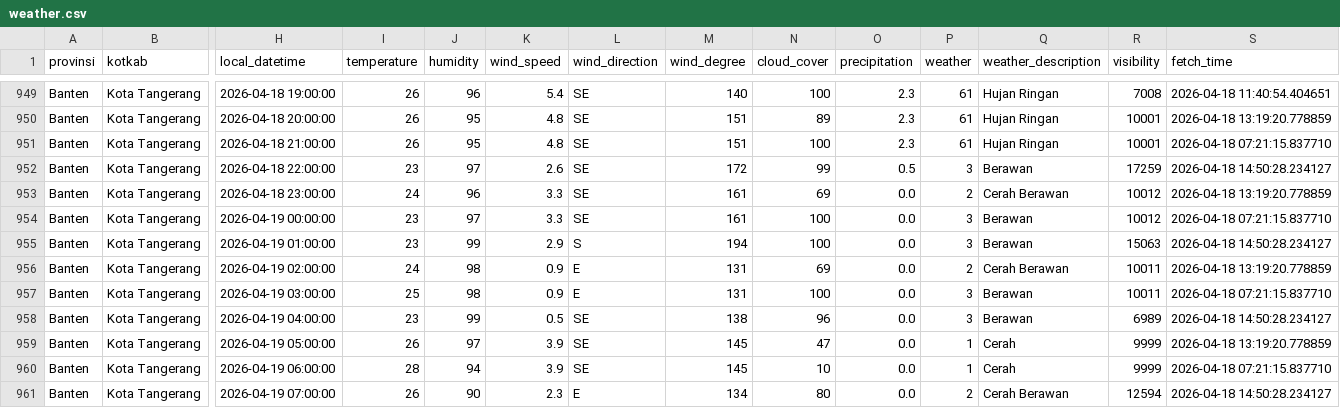
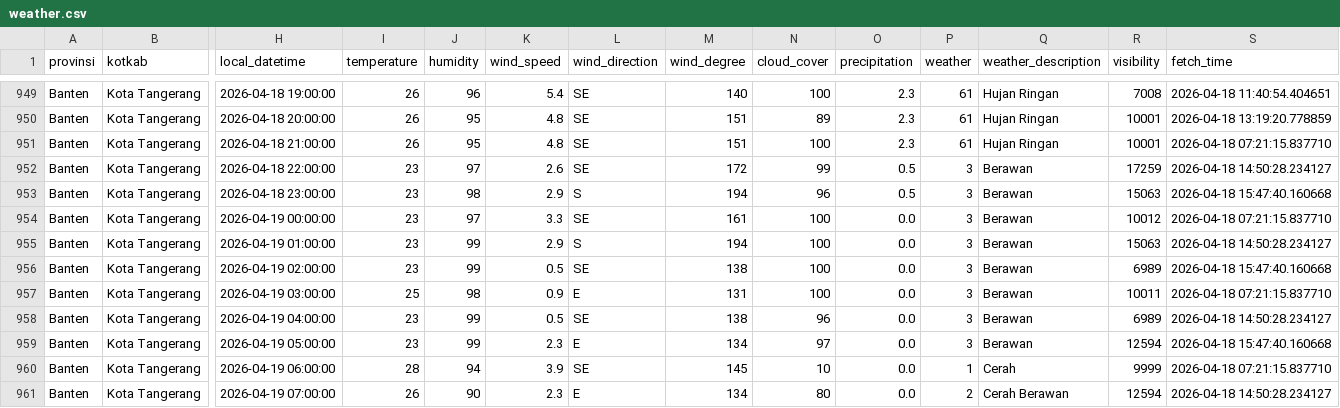
Before and after one commit to f2rra/Eksperimen_SML_Fathur, a CSV file: data/weather.csv, drawn as a sheet; only a part is shown, gaps mark what is left out; the diff covers the shown part only; the diff names each change by its address in the sheet, - before the commit and + after, or states it on an @@ line.

```diff
--- a/data/weather.csv
+++ b/data/weather.csv
-I953 (temperature): 24
+I953 (temperature): 23
-J953 (humidity): 96
+J953 (humidity): 98
-K953 (wind_speed): 3.3
+K953 (wind_speed): 2.9
-L953 (wind_direction): SE
+L953 (wind_direction): S
-M953 (wind_degree): 161
+M953 (wind_degree): 194
-N953 (cloud_cover): 69
+N953 (cloud_cover): 96
-O953 (precipitation): 0.0
+O953 (precipitation): 0.5
-P953 (weather): 2
+P953 (weather): 3
-Q953 (weather_description): Cerah Berawan
+Q953 (weather_description): Berawan
-R953 (visibility): 10012
+R953 (visibility): 15063
-S953 (fetch_time): 2026-04-18 13:19:20.778859
+S953 (fetch_time): 2026-04-18 15:47:40.160668
-I956 (temperature): 24
+I956 (temperature): 23
-J956 (humidity): 98
+J956 (humidity): 99
-K956 (wind_speed): 0.9
+K956 (wind_speed): 0.5
-L956 (wind_direction): E
+L956 (wind_direction): SE
-M956 (wind_degree): 131
+M956 (wind_degree): 138
-N956 (cloud_cover): 69
+N956 (cloud_cover): 100
-P956 (weather): 2
+P956 (weather): 3
-Q956 (weather_description): Cerah Berawan
+Q956 (weather_description): Berawan
-R956 (visibility): 10011
+R956 (visibility): 6989
-S956 (fetch_time): 2026-04-18 13:19:20.778859
+S956 (fetch_time): 2026-04-18 15:47:40.160668
-I959 (temperature): 26
+I959 (temperature): 23
-J959 (humidity): 97
+J959 (humidity): 99
-K959 (wind_speed): 3.9
+K959 (wind_speed): 2.3
-L959 (wind_direction): SE
+L959 (wind_direction): E
-M959 (wind_degree): 145
+M959 (wind_degree): 134
-N959 (cloud_cover): 47
+N959 (cloud_cover): 97
-P959 (weather): 1
+P959 (weather): 3
-Q959 (weather_description): Cerah
+Q959 (weather_description): Berawan
-R959 (visibility): 9999
+R959 (visibility): 12594
-S959 (fetch_time): 2026-04-18 13:19:20.778859
+S959 (fetch_time): 2026-04-18 15:47:40.160668
```
Also changed, not shown: 135 edited cells elsewhere in this file, preprocessing/weather_preprocessed.csv.
